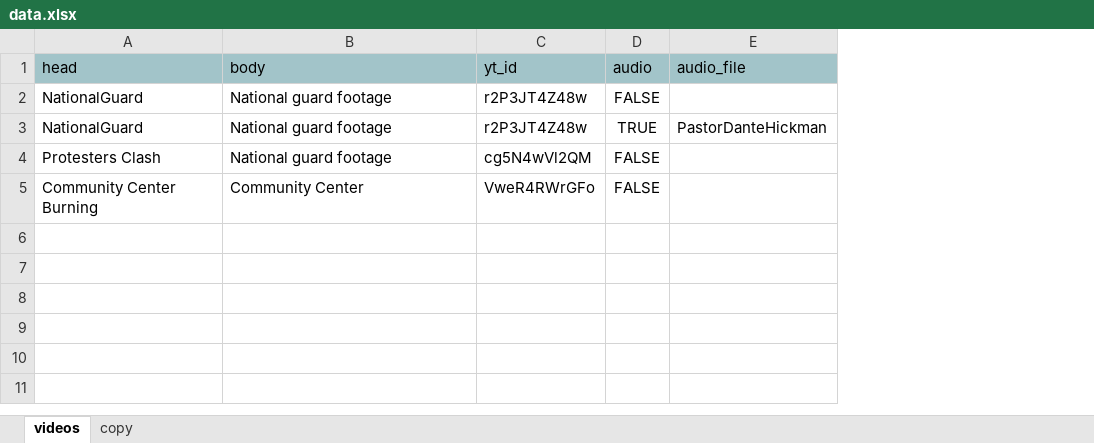
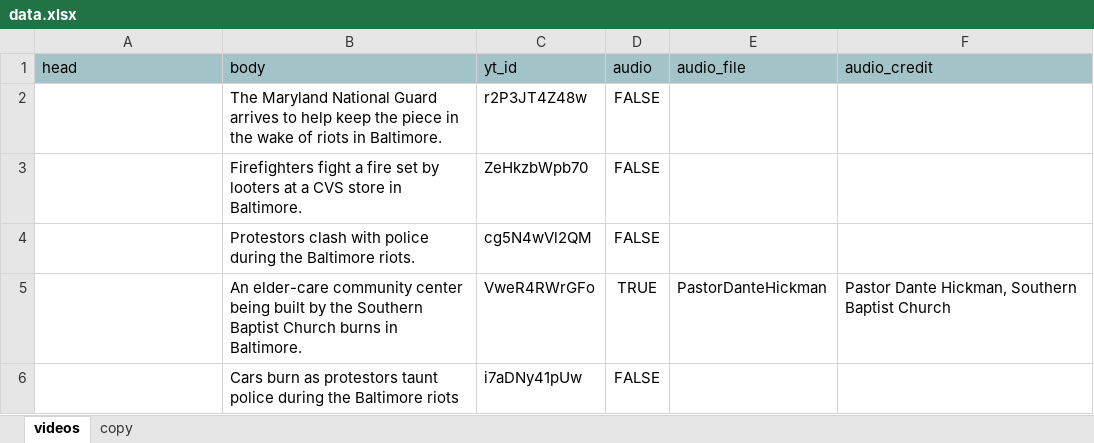
Before and after one commit to USATODAY/baltimore-unrest, an Excel workbook: data_tools/src/data.xlsx, sheet videos, drawn as a sheet; values as stored, in another font and other column widths than the file's, no borders; charts and pictures not drawn; removed rows and columns are numbered as before the commit, all else as after; the diff names each change by its address in the sheet, - before the commit and + after, or states it on an @@ line.

Commit message:
get audio credit and share working

```diff
--- a/data_tools/src/data.xlsx (sheet videos)
+++ b/data_tools/src/data.xlsx (sheet videos)
+column F (audio_credit), empty
-A2 (head): NationalGuard
+A2 (head): (empty)
-B2 (body): National guard footage
+B2 (body): The Maryland National Guard arrives to help keep the piece in the wake of riots in Baltimore.
-row 3: NationalGuard | National guard footage | r2P3JT4Z48w | TRUE | PastorDanteHickman
+row 3:  | Firefighters fight a fire set by looters at a CVS store in Baltimore. | ZeHkzbWpb70 | FALSE
-A4 (head): Protesters Clash
+A4 (head): (empty)
-B4 (body): National guard footage
+B4 (body): Protestors clash with police during the Baltimore riots.
-row 5: Community Center Burning | Community Center | VweR4RWrGFo | FALSE
+row 5:  | An elder-care community center being built by the Southern Baptist Church burns in Baltimore. | VweR4RWrGFo | TRUE | PastorDanteHickman | Pastor Dante Hickman, Southern Baptist Church
+row 6:  | Cars burn as protestors taunt police during the Baltimore riots | i7aDNy41pUw | FALSE
```
Also changed, not shown: sheet copy, 9 other files.
